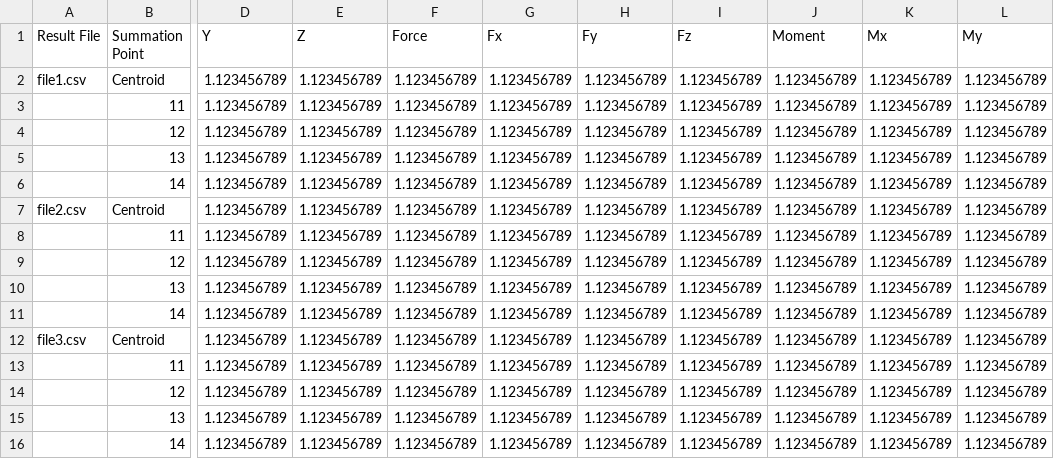
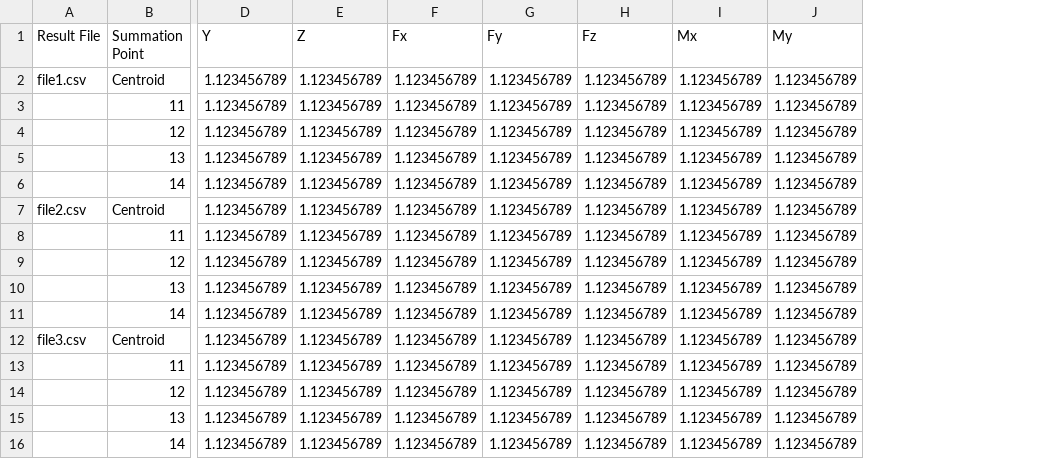
Before and after one commit to moonlitpath1/force_and_moments_transformation_to_LCS, a CSV file: sample_input.csv, drawn as a sheet; only a part is shown, gaps mark what is left out; the diff names each change by its address in the sheet, - before the commit and + after, or states it on an @@ line.

Commit message:
removed resultant_force and res_moment col

```diff
--- a/sample_input.csv
+++ b/sample_input.csv
-column F (Force), rows 2-16: all 1.123456789
-column J (Moment), rows 2-16: all 1.123456789
```
